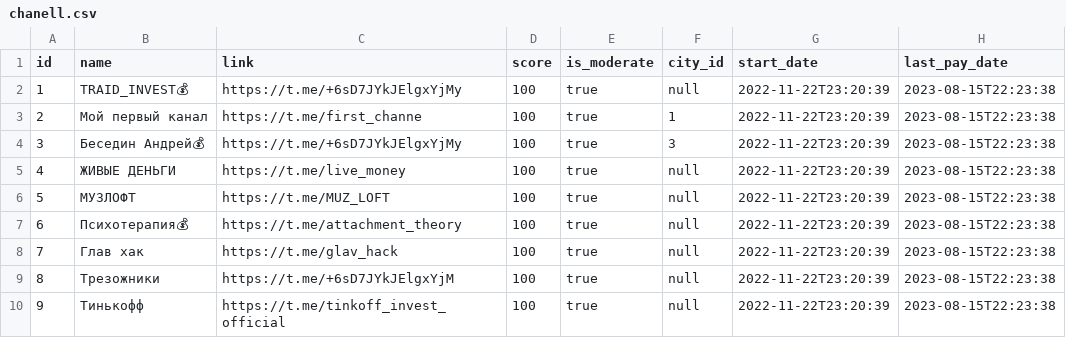
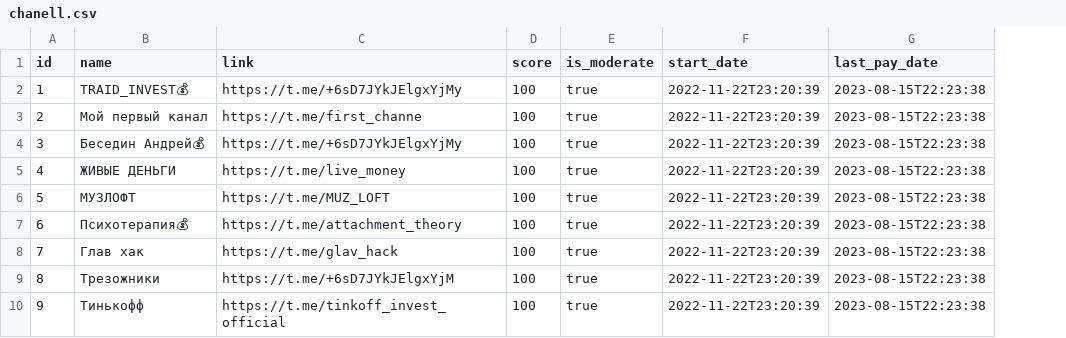
Before and after one commit to 23regionn/TG-bot, a CSV file: src/main/resources/config/liquibase/fake-data/chanell.csv, drawn as a sheet; only a part is shown; the diff names each change by its address in the sheet, - before the commit and + after, or states it on an @@ line.

```diff
--- a/src/main/resources/config/liquibase/fake-data/chanell.csv
+++ b/src/main/resources/config/liquibase/fake-data/chanell.csv
-column F (city_id), rows 2-10: null | 1 | 3 | null | null | null | null | null | null
```
Also changed, not shown: 16 other files.
